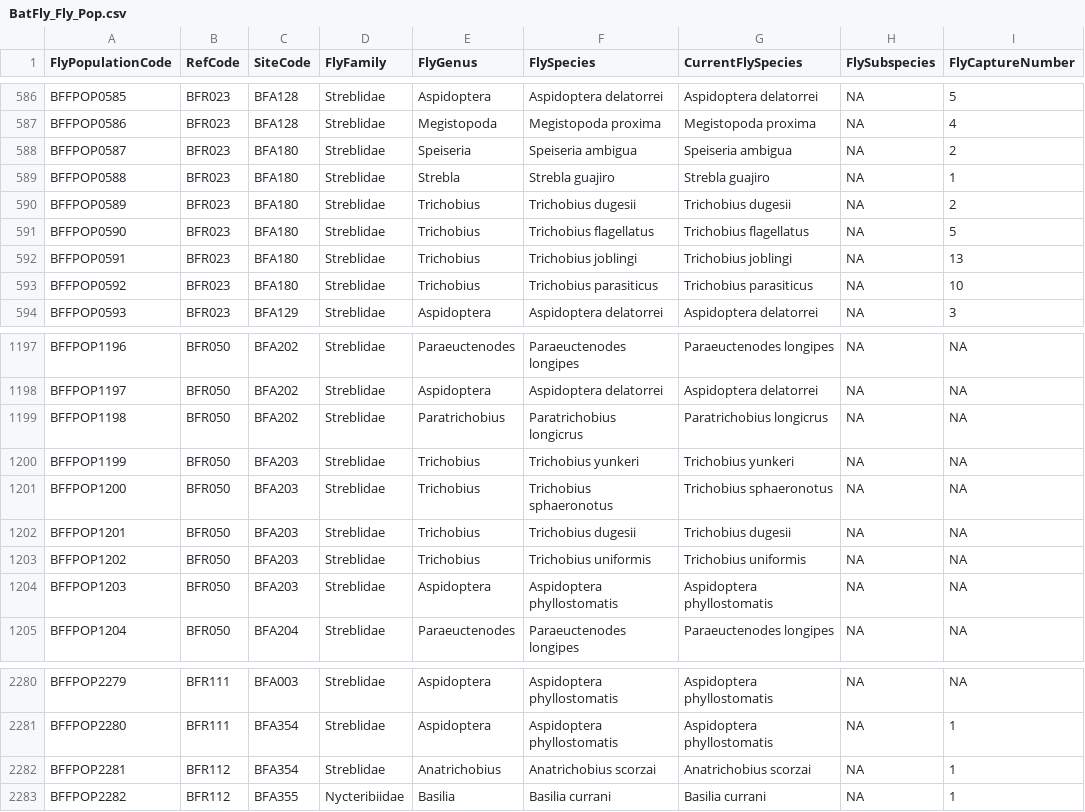
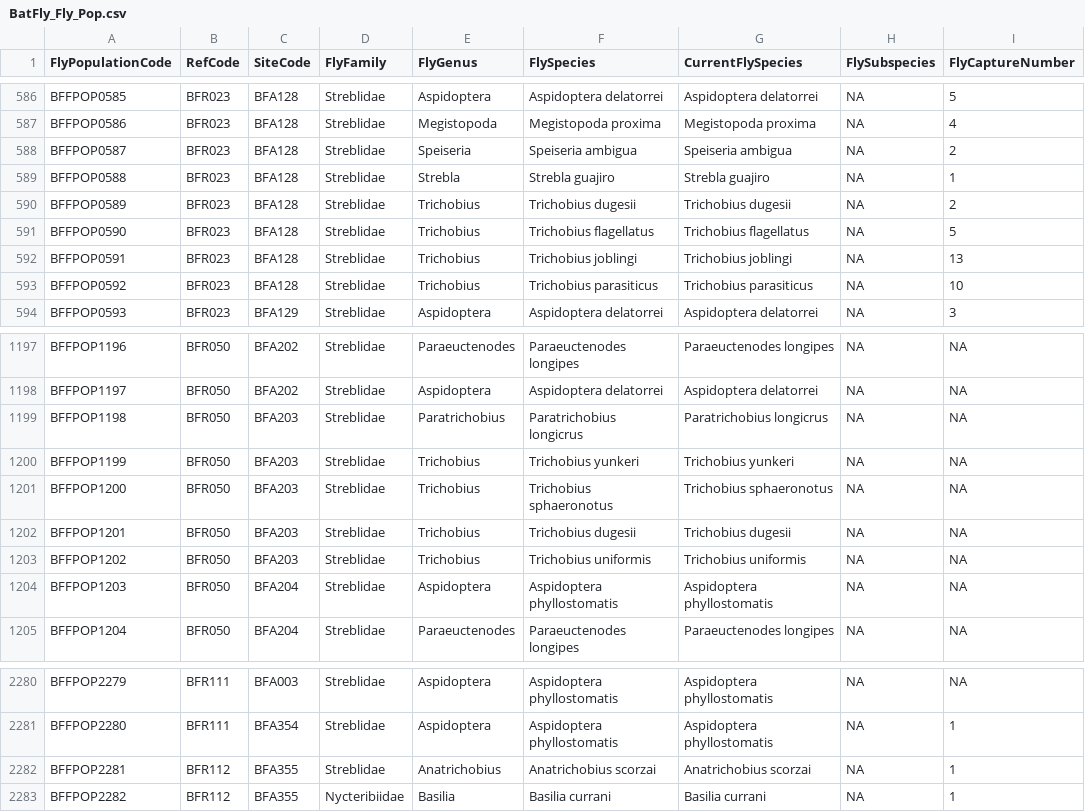
Before and after one commit to NatalyaZapata/BatFly_Interactions, a CSV file: data/BatFly_Fly_Pop.csv, drawn as a sheet; only a part is shown, gaps mark what is left out; the diff names each change by its address in the sheet, - before the commit and + after, or states it on an @@ line.

```diff
--- a/data/BatFly_Fly_Pop.csv
+++ b/data/BatFly_Fly_Pop.csv
-C588:C593 (SiteCode): BFA180
+C588:C593 (SiteCode): BFA128
-C1199 (SiteCode): BFA202
+C1199 (SiteCode): BFA203
-C1204 (SiteCode): BFA203
+C1204 (SiteCode): BFA204
-C2282 (SiteCode): BFA354
+C2282 (SiteCode): BFA355
```
Also changed, not shown: data/BatFly_Species.csv, 2 other files.
